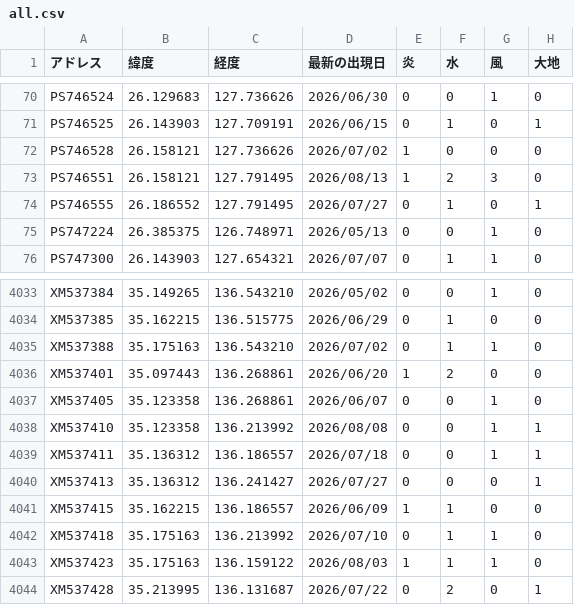
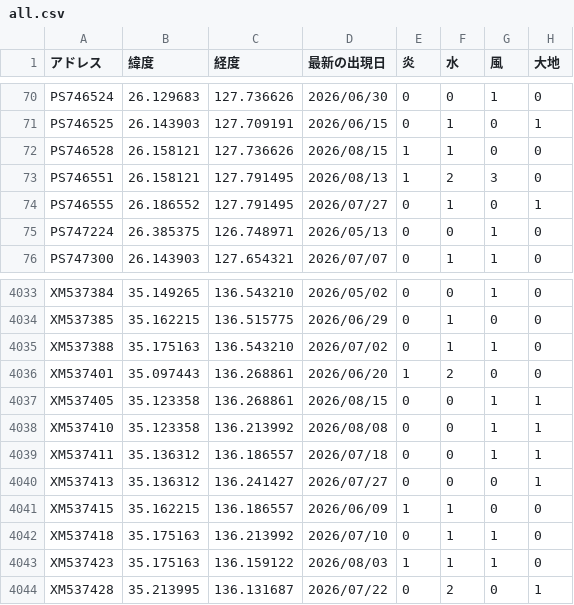
Before and after one commit to griever-0120/maboroshi, a CSV file: spirits-data/all.csv, drawn as a sheet; only a part is shown, gaps mark what is left out.

```diff
--- a/spirits-data/all.csv
+++ b/spirits-data/all.csv
@@ -71,3 +71,3 @@ PS746524,26.129683,127.736626,2026/06/30,0,0,1,0
 PS746525,26.143903,127.709191,2026/06/15,0,1,0,1
-PS746528,26.158121,127.736626,2026/07/02,1,0,0,0
+PS746528,26.158121,127.736626,2026/08/15,1,1,0,0
 PS746551,26.158121,127.791495,2026/08/13,1,2,3,0
@@ -4036,3 +4036,3 @@ XM537388,35.175163,136.543210,2026/07/02,0,1,1,0
 XM537401,35.097443,136.268861,2026/06/20,1,2,0,0
-XM537405,35.123358,136.268861,2026/06/07,0,0,1,0
+XM537405,35.123358,136.268861,2026/08/15,0,0,1,1
 XM537410,35.123358,136.213992,2026/08/08,0,0,1,1
```
Also changed, not shown: spirits-data/202608/20260815.csv.
